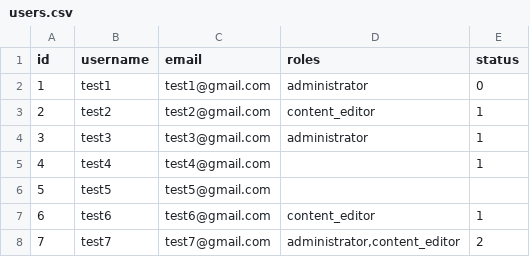
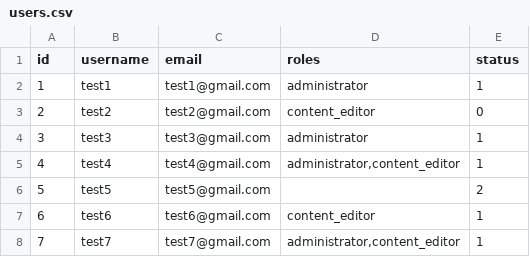
Before and after one commit to axelerant-trainings/usecaselabs-drupal-backend-development-d10, a CSV file: web/modules/custom/user_migrate/assets/users.csv, drawn as a sheet; the diff names each change by its address in the sheet, - before the commit and + after, or states it on an @@ line.

Commit message:
LDT-733: User migrate custom process plugin to demonstrate checks

```diff
--- a/web/modules/custom/user_migrate/assets/users.csv
+++ b/web/modules/custom/user_migrate/assets/users.csv
-E2 (status): 0
+E2 (status): 1
-E3 (status): 1
+E3 (status): 0
-D5 (roles): (empty)
+D5 (roles): administrator,content_editor
-E6 (status): (empty)
+E6 (status): 2
-E8 (status): 2
+E8 (status): 1
```
Also changed, not shown: 3 other files.
